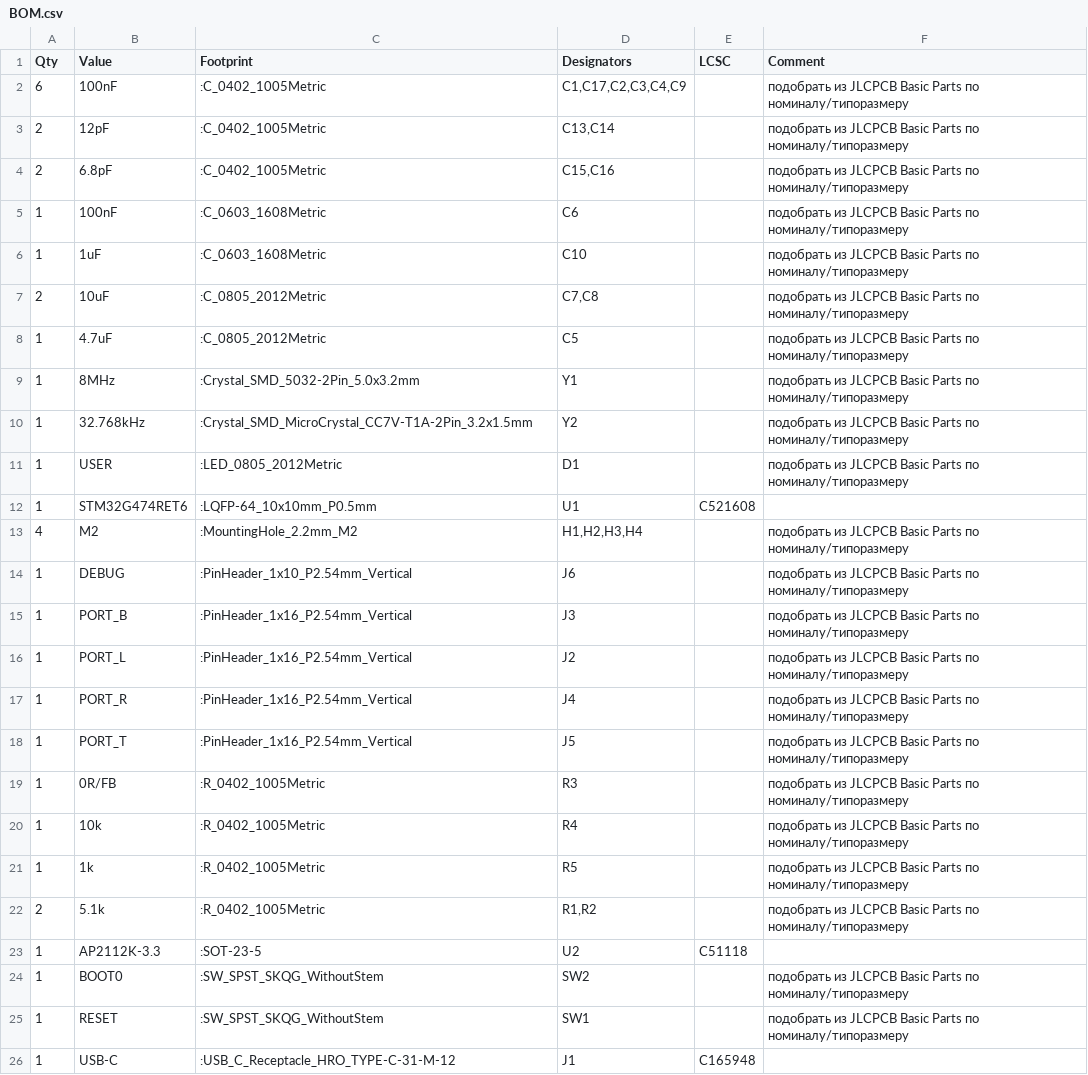
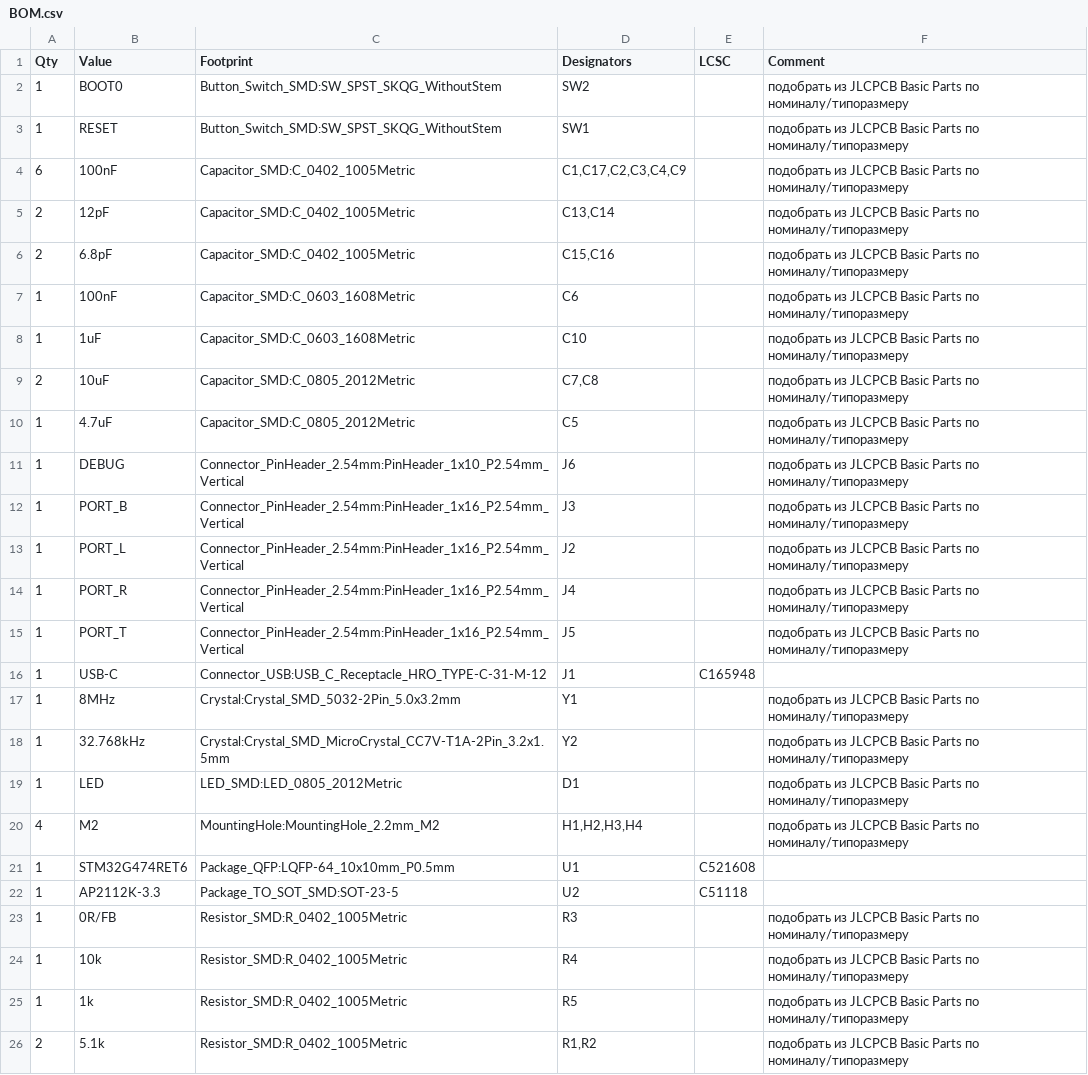
Before and after one commit to gravitymir/auto_probe, a CSV file: boards/STM32G474RE-CoreBoard/BOM.csv, drawn as a sheet.

```diff
--- a/boards/STM32G474RE-CoreBoard/BOM.csv
+++ b/boards/STM32G474RE-CoreBoard/BOM.csv
@@ -1,26 +1,26 @@
 Qty,Value,Footprint,Designators,LCSC,Comment
-6,100nF,:C_0402_1005Metric,"C1,C17,C2,C3,C4,C9",,подобрать из JLCPCB Basic Parts по номиналу/типоразмеру
-2,12pF,:C_0402_1005Metric,"C13,C14",,подобрать из JLCPCB Basic Parts по номиналу/типоразмеру
-2,6.8pF,:C_0402_1005Metric,"C15,C16",,подобрать из JLCPCB Basic Parts по номиналу/типоразмеру
-1,100nF,:C_0603_1608Metric,C6,,подобрать из JLCPCB Basic Parts по номиналу/типоразмеру
-1,1uF,:C_0603_1608Metric,C10,,подобрать из JLCPCB Basic Parts по номиналу/типоразмеру
-2,10uF,:C_0805_2012Metric,"C7,C8",,подобрать из JLCPCB Basic Parts по номиналу/типоразмеру
-1,4.7uF,:C_0805_2012Metric,C5,,подобрать из JLCPCB Basic Parts по номиналу/типоразмеру
-1,8MHz,:Crystal_SMD_5032-2Pin_5.0x3.2mm,Y1,,подобрать из JLCPCB Basic Parts по номиналу/типоразмеру
-1,32.768kHz,:Crystal_SMD_MicroCrystal_CC7V-T1A-2Pin_3.2x1.5mm,Y2,,подобрать из JLCPCB Basic Parts по номиналу/типоразмеру
-1,USER,:LED_0805_2012Metric,D1,,подобрать из JLCPCB Basic Parts по номиналу/типоразмеру
-1,STM32G474RET6,:LQFP-64_10x10mm_P0.5mm,U1,C521608,
-4,M2,:MountingHole_2.2mm_M2,"H1,H2,H3,H4",,подобрать из JLCPCB Basic Parts по номиналу/типоразмеру
-1,DEBUG,:PinHeader_1x10_P2.54mm_Vertical,J6,,подобрать из JLCPCB Basic Parts по номиналу/типоразмеру
-1,PORT_B,:PinHeader_1x16_P2.54mm_Vertical,J3,,подобрать из JLCPCB Basic Parts по номиналу/типоразмеру
-1,PORT_L,:PinHeader_1x16_P2.54mm_Vertical,J2,,подобрать из JLCPCB Basic Parts по номиналу/типоразмеру
-1,PORT_R,:PinHeader_1x16_P2.54mm_Vertical,J4,,подобрать из JLCPCB Basic Parts по номиналу/типоразмеру
-1,PORT_T,:PinHeader_1x16_P2.54mm_Vertical,J5,,подобрать из JLCPCB Basic Parts по номиналу/типоразмеру
-1,0R/FB,:R_0402_1005Metric,R3,,подобрать из JLCPCB Basic Parts по номиналу/типоразмеру
-1,10k,:R_0402_1005Metric,R4,,подобрать из JLCPCB Basic Parts по номиналу/типоразмеру
-1,1k,:R_0402_1005Metric,R5,,подобрать из JLCPCB Basic Parts по номиналу/типоразмеру
-2,5.1k,:R_0402_1005Metric,"R1,R2",,подобрать из JLCPCB Basic Parts по номиналу/типоразмеру
-1,AP2112K-3.3,:SOT-23-5,U2,C51118,
-1,BOOT0,:SW_SPST_SKQG_WithoutStem,SW2,,подобрать из JLCPCB Basic Parts по номиналу/типоразмеру
-1,RESET,:SW_SPST_SKQG_WithoutStem,SW1,,подобрать из JLCPCB Basic Parts по номиналу/типоразмеру
-1,USB-C,:USB_C_Receptacle_HRO_TYPE-C-31-M-12,J1,C165948,
+1,BOOT0,Button_Switch_SMD:SW_SPST_SKQG_WithoutStem,SW2,,подобрать из JLCPCB Basic Parts по номиналу/типоразмеру
+1,RESET,Button_Switch_SMD:SW_SPST_SKQG_WithoutStem,SW1,,подобрать из JLCPCB Basic Parts по номиналу/типоразмеру
+6,100nF,Capacitor_SMD:C_0402_1005Metric,"C1,C17,C2,C3,C4,C9",,подобрать из JLCPCB Basic Parts по номиналу/типоразмеру
+2,12pF,Capacitor_SMD:C_0402_1005Metric,"C13,C14",,подобрать из JLCPCB Basic Parts по номиналу/типоразмеру
+2,6.8pF,Capacitor_SMD:C_0402_1005Metric,"C15,C16",,подобрать из JLCPCB Basic Parts по номиналу/типоразмеру
+1,100nF,Capacitor_SMD:C_0603_1608Metric,C6,,подобрать из JLCPCB Basic Parts по номиналу/типоразмеру
+1,1uF,Capacitor_SMD:C_0603_1608Metric,C10,,подобрать из JLCPCB Basic Parts по номиналу/типоразмеру
+2,10uF,Capacitor_SMD:C_0805_2012Metric,"C7,C8",,подобрать из JLCPCB Basic Parts по номиналу/типоразмеру
+1,4.7uF,Capacitor_SMD:C_0805_2012Metric,C5,,подобрать из JLCPCB Basic Parts по номиналу/типоразмеру
+1,DEBUG,Connector_PinHeader_2.54mm:PinHeader_1x10_P2.54mm_Vertical,J6,,подобрать из JLCPCB Basic Parts по номиналу/типоразмеру
+1,PORT_B,Connector_PinHeader_2.54mm:PinHeader_1x16_P2.54mm_Vertical,J3,,подобрать из JLCPCB Basic Parts по номиналу/типоразмеру
+1,PORT_L,Connector_PinHeader_2.54mm:PinHeader_1x16_P2.54mm_Vertical,J2,,подобрать из JLCPCB Basic Parts по номиналу/типоразмеру
+1,PORT_R,Connector_PinHeader_2.54mm:PinHeader_1x16_P2.54mm_Vertical,J4,,подобрать из JLCPCB Basic Parts по номиналу/типоразмеру
+1,PORT_T,Connector_PinHeader_2.54mm:PinHeader_1x16_P2.54mm_Vertical,J5,,подобрать из JLCPCB Basic Parts по номиналу/типоразмеру
+1,USB-C,Connector_USB:USB_C_Receptacle_HRO_TYPE-C-31-M-12,J1,C165948,
+1,8MHz,Crystal:Crystal_SMD_5032-2Pin_5.0x3.2mm,Y1,,подобрать из JLCPCB Basic Parts по номиналу/типоразмеру
+1,32.768kHz,Crystal:Crystal_SMD_MicroCrystal_CC7V-T1A-2Pin_3.2x1.5mm,Y2,,подобрать из JLCPCB Basic Parts по номиналу/типоразмеру
+1,LED,LED_SMD:LED_0805_2012Metric,D1,,подобрать из JLCPCB Basic Parts по номиналу/типоразмеру
+4,M2,MountingHole:MountingHole_2.2mm_M2,"H1,H2,H3,H4",,подобрать из JLCPCB Basic Parts по номиналу/типоразмеру
+1,STM32G474RET6,Package_QFP:LQFP-64_10x10mm_P0.5mm,U1,C521608,
+1,AP2112K-3.3,Package_TO_SOT_SMD:SOT-23-5,U2,C51118,
+1,0R/FB,Resistor_SMD:R_0402_1005Metric,R3,,подобрать из JLCPCB Basic Parts по номиналу/типоразмеру
+1,10k,Resistor_SMD:R_0402_1005Metric,R4,,подобрать из JLCPCB Basic Parts по номиналу/типоразмеру
+1,1k,Resistor_SMD:R_0402_1005Metric,R5,,подобрать из JLCPCB Basic Parts по номиналу/типоразмеру
+2,5.1k,Resistor_SMD:R_0402_1005Metric,"R1,R2",,подобрать из JLCPCB Basic Parts по номиналу/типоразмеру
```
Also changed, not shown: boards/STM32G474RE-CoreBoard/pos.csv, 24 other files.
